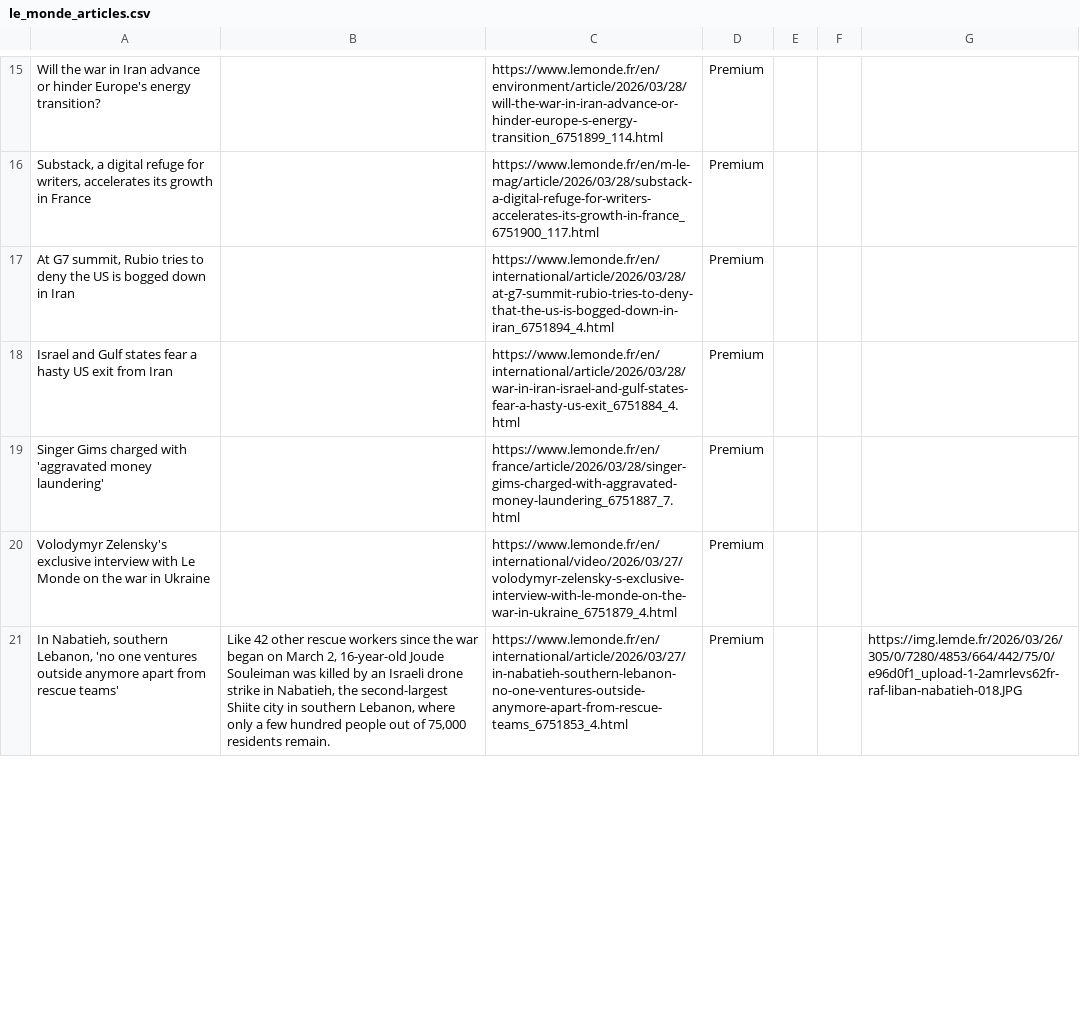
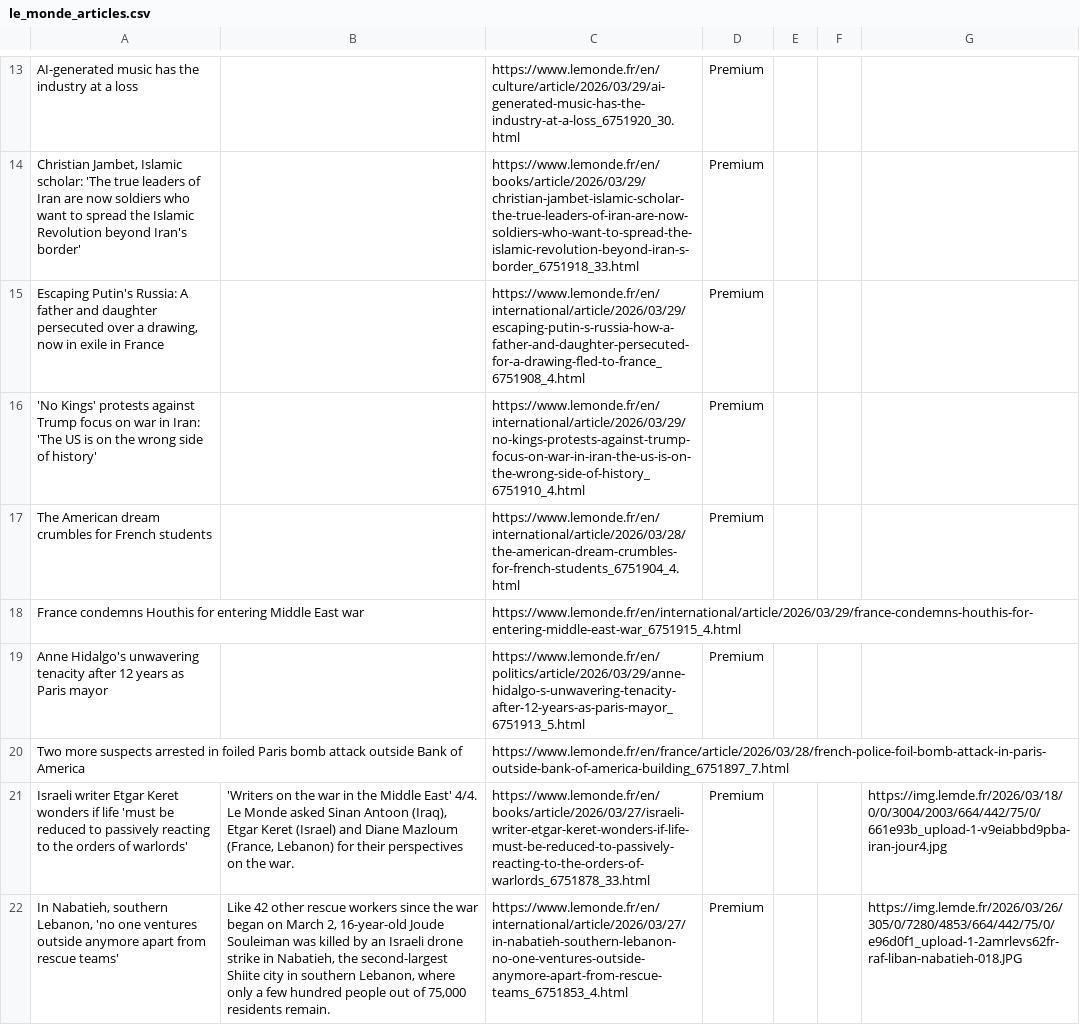
Before and after one commit to XiumeiDong/homework-07, a CSV file: le_monde_articles.csv, drawn as a sheet; only a part is shown, gaps mark what is left out; addresses are those after the commit; the diff covers the shown part only; the diff names each change by its address in the sheet, - before the commit and + after, or states it on an @@ line.

```diff
--- a/le_monde_articles.csv
+++ b/le_monde_articles.csv
-A13: Will the war in Iran advance or hinder Europe's energy transition?
+A13: AI-generated music has the industry at a loss
-C13: https://www.lemonde.fr/en/environment/article/2026/03/28/will-the-war-in-iran-advance-or-hinder-europe-s-energy-transition_6751899_114.html
+C13: https://www.lemonde.fr/en/culture/article/2026/03/29/ai-generated-music-has-the-industry-at-a-loss_6751920_30.html
-A14: Substack, a digital refuge for writers, accelerates its growth in France
+A14: Christian Jambet, Islamic scholar: 'The true leaders of Iran are now soldiers who want to spread the Islamic Revolution beyond Iran's border'
-C14: https://www.lemonde.fr/en/m-le-mag/article/2026/03/28/substack-a-digital-refuge-for-writers-accelerates-its-growth-in-france_6751900_117.html
+C14: https://www.lemonde.fr/en/books/article/2026/03/29/christian-jambet-islamic-scholar-the-true-leaders-of-iran-are-now-soldiers-who-want-to-spread-the-islamic-revolution-beyond-iran-s-border_6751918_33.html
-A15: At G7 summit, Rubio tries to deny the US is bogged down in Iran
+A15: Escaping Putin's Russia: A father and daughter persecuted over a drawing, now in exile in France
-C15: https://www.lemonde.fr/en/international/article/2026/03/28/at-g7-summit-rubio-tries-to-deny-that-the-us-is-bogged-down-in-iran_6751894_4.html
+C15: https://www.lemonde.fr/en/international/article/2026/03/29/escaping-putin-s-russia-how-a-father-and-daughter-persecuted-for-a-drawing-fled-to-france_6751908_4.html
-A16: Israel and Gulf states fear a hasty US exit from Iran
+A16: 'No Kings' protests against Trump focus on war in Iran: 'The US is on the wrong side of history'
-C16: https://www.lemonde.fr/en/international/article/2026/03/28/war-in-iran-israel-and-gulf-states-fear-a-hasty-us-exit_6751884_4.html
+C16: https://www.lemonde.fr/en/international/article/2026/03/29/no-kings-protests-against-trump-focus-on-war-in-iran-the-us-is-on-the-wrong-side-of-history_6751910_4.html
-A17: Singer Gims charged with 'aggravated money laundering'
+A17: The American dream crumbles for French students
-C17: https://www.lemonde.fr/en/france/article/2026/03/28/singer-gims-charged-with-aggravated-money-laundering_6751887_7.html
+C17: https://www.lemonde.fr/en/international/article/2026/03/28/the-american-dream-crumbles-for-french-students_6751904_4.html
+row 18: France condemns Houthis for entering Middle East war |  | https://www.lemonde.fr/en/international/article/2026/03/29/france-condemns-houthis-for-entering-middle-east-war_6751915_4.html
-A19: Volodymyr Zelensky's exclusive interview with Le Monde on the war in Ukraine
+A19: Anne Hidalgo's unwavering tenacity after 12 years as Paris mayor
-C19: https://www.lemonde.fr/en/international/video/2026/03/27/volodymyr-zelensky-s-exclusive-interview-with-le-monde-on-the-war-in-ukraine_6751879_4.html
+C19: https://www.lemonde.fr/en/politics/article/2026/03/29/anne-hidalgo-s-unwavering-tenacity-after-12-years-as-paris-mayor_6751913_5.html
+row 20: Two more suspects arrested in foiled Paris bomb attack outside Bank of America |  | https://www.lemonde.fr/en/france/article/2026/03/28/french-police-foil-bomb-attack-in-paris-outside-bank-of-america-building_6751897_7.html
+row 21: Israeli writer Etgar Keret wonders if life 'must be reduced to passively reacting to the orders of warlords' | 'Writers on the war in the Middle East' 4/4. Le Monde asked Sinan Antoon (Iraq), Etgar Keret (Israel) and Diane Mazloum (France, Lebanon) for their perspectives on the war. | https://www.lemonde.fr/en/books/article/2026/03/27/israeli-writer-etgar-keret-wonders-if-life-must-be-reduced-to-passively-reacting-to-the-orders-of-warlords_6751878_33.html | Premium |  |  | https://img.lemde.fr/2026/03/18/0/0/3004/2003/664/442/75/0/661e93b_upload-1-v9eiabbd9pba-iran-jour4.jpg
```
Also changed, not shown: 9 added rows, 12 removed rows and 19 edited cells elsewhere in this file.
